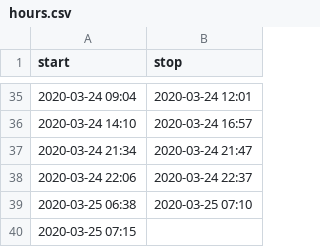
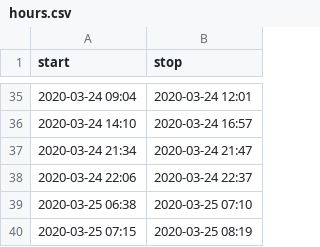
Before and after one commit to mlbowser/journal2020, a CSV file: data/hours.csv, drawn as a sheet; only a part is shown, gaps mark what is left out.

Commit message:
Update content from March 25

```diff
--- a/data/hours.csv
+++ b/data/hours.csv
@@ -39,2 +39,2 @@ start,stop
 2020-03-25 06:38,2020-03-25 07:10
-2020-03-25 07:15,
+2020-03-25 07:15,2020-03-25 08:19
```
